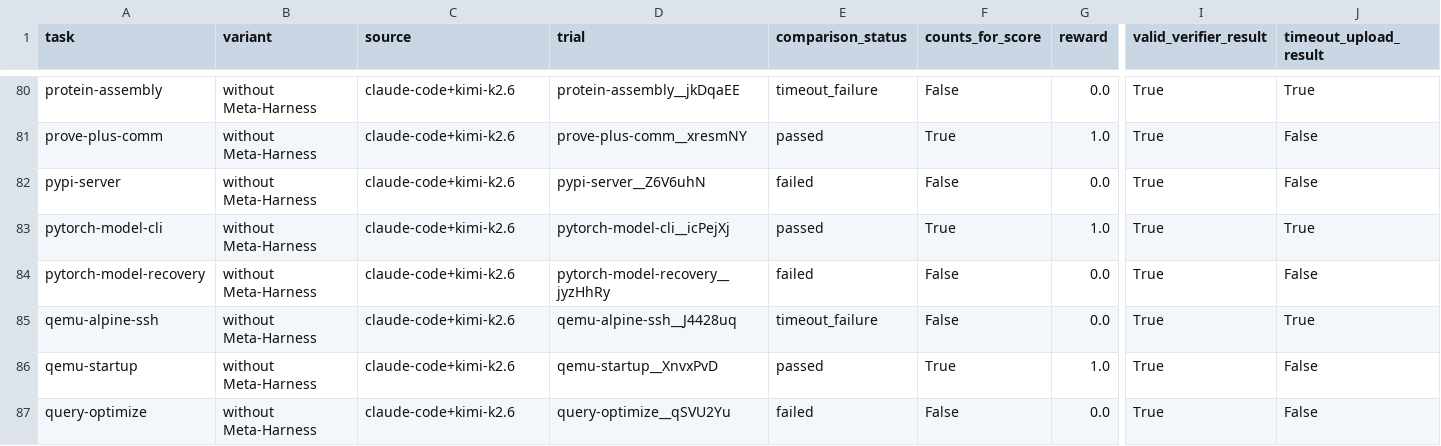
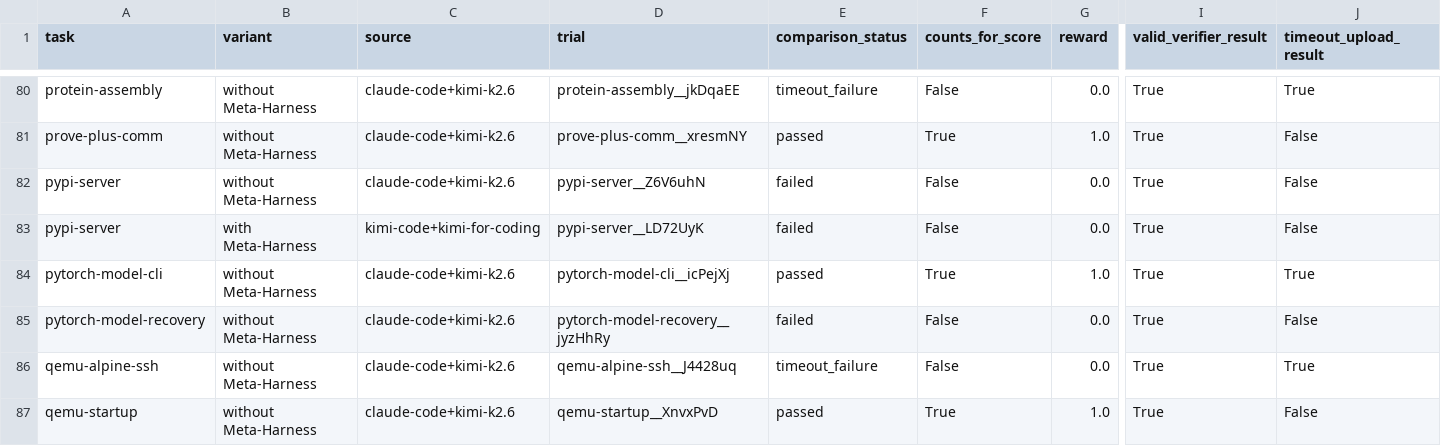
Before and after one commit to lwhere1314/Harness-TrajecDebug, a CSV file: docs/case-studies/kimi-code-tb21-metaharness-sweep-2026-06-10/metrics.csv, drawn as a sheet; only a part is shown, gaps mark what is left out; the shorter side is filled out with more unchanged rows; rows hold the shown columns only; the diff names each change by its address in the sheet, - before the commit and + after, or states it on an @@ line.

```diff
--- a/docs/case-studies/kimi-code-tb21-metaharness-sweep-2026-06-10/metrics.csv
+++ b/docs/case-studies/kimi-code-tb21-metaharness-sweep-2026-06-10/metrics.csv
+row 83: pypi-server | with Meta-Harness | kimi-code+kimi-for-coding | pypi-server__LD72UyK | failed | False | 0.0 | True | False
```
Also changed, not shown: docs/case-studies/kimi-code-tb21-metaharness-sweep-2026-06-10/metrics_task_pairs.csv, docs/case-studies/kimi-code-tb21-metaharness-sweep-2026-06-10/runs.csv, 9 other files.
